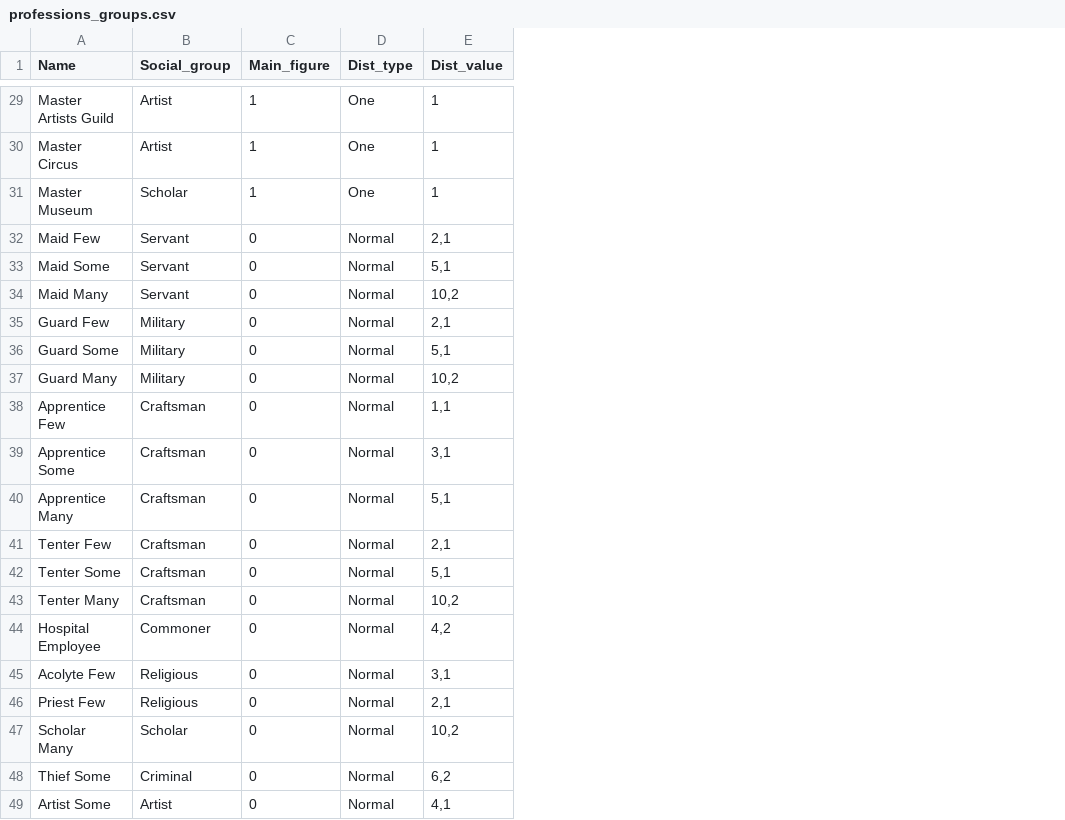
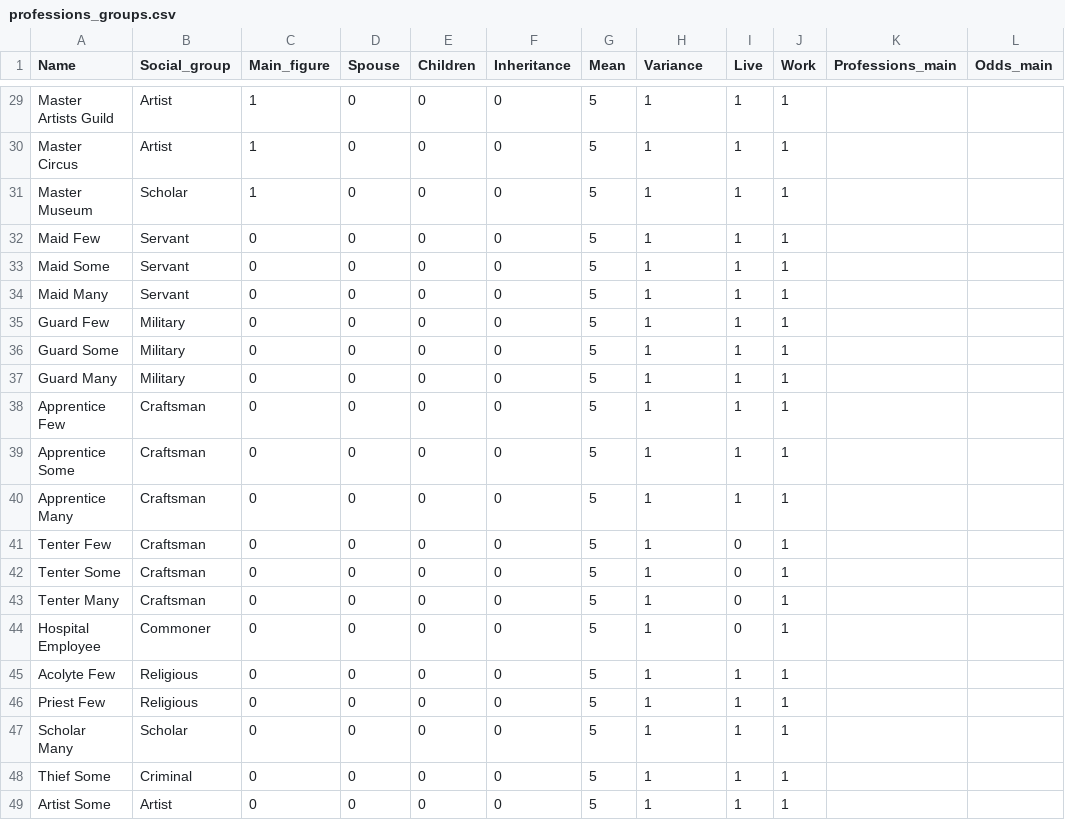
Before and after one commit to LordAle/ModularWorld, a CSV file: catalogs/professions_groups.csv, drawn as a sheet; only a part is shown, gaps mark what is left out; removed rows and columns are numbered as before the commit, all else as after; the diff covers the shown part only; the diff names each change by its address in the sheet, - before the commit and + after, or states it on an @@ line.

```diff
--- a/catalogs/professions_groups.csv
+++ b/catalogs/professions_groups.csv
-column D (Dist_type), rows 29-49: One | One | One | Normal | Normal | Normal | Normal | Normal | Normal | Normal | Normal | Normal | Normal | Normal | Normal | Normal | Normal | Normal | Normal | Normal | Normal
+column D (Spouse), rows 29-49: all 0
+column E (Children), rows 29-49: all 0
+column F (Inheritance), rows 29-49: all 0
+column G (Mean), rows 29-49: all 5
+column I (Live), rows 29-49: 1 | 1 | 1 | 1 | 1 | 1 | 1 | 1 | 1 | 1 | 1 | 1 | 0 | 0 | 0 | 0 | 1 | 1 | 1 | 1 | 1
+column J (Work), rows 29-49: all 1
+column K (Professions_main), empty
+column L (Odds_main), empty
-H1: Dist_value
+H1: Variance
-H32 (Variance): 2,1
+H32 (Variance): 1
-H33 (Variance): 5,1
+H33 (Variance): 1
-H34 (Variance): 10,2
+H34 (Variance): 1
-H35 (Variance): 2,1
+H35 (Variance): 1
-H36 (Variance): 5,1
+H36 (Variance): 1
-H37 (Variance): 10,2
+H37 (Variance): 1
-H38 (Variance): 1,1
+H38 (Variance): 1
-H39 (Variance): 3,1
+H39 (Variance): 1
-H40 (Variance): 5,1
+H40 (Variance): 1
-H41 (Variance): 2,1
+H41 (Variance): 1
-H42 (Variance): 5,1
+H42 (Variance): 1
-H43 (Variance): 10,2
+H43 (Variance): 1
-H44 (Variance): 4,2
+H44 (Variance): 1
-H45 (Variance): 3,1
+H45 (Variance): 1
-H46 (Variance): 2,1
+H46 (Variance): 1
-H47 (Variance): 10,2
+H47 (Variance): 1
-H48 (Variance): 6,2
+H48 (Variance): 1
-H49 (Variance): 4,1
+H49 (Variance): 1
```
Also changed, not shown: 17 edited cells elsewhere in this file, catalogs/building_kinds.csv, 40 other files.
